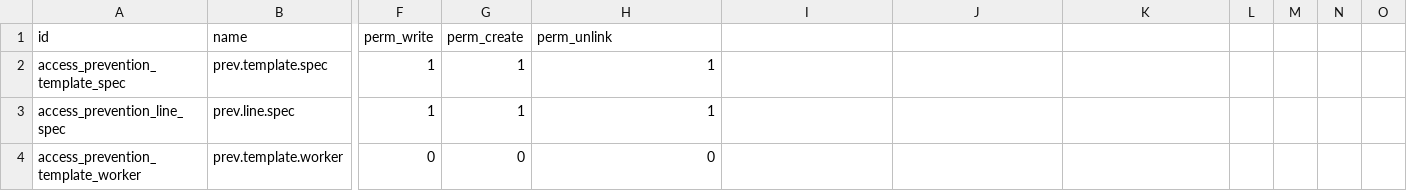
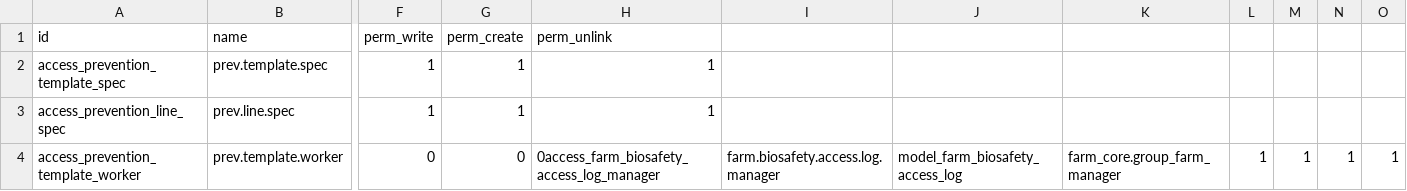
Before and after one commit to jeffery9/odoo-farm, a CSV file: farm_safety/security/ir.model.access.csv, drawn as a sheet; only a part is shown, gaps mark what is left out; the diff names each change by its address in the sheet, - before the commit and + after, or states it on an @@ line.

Commit message:
feat(farm_safety): implement biosafety access control

```diff
--- a/farm_safety/security/ir.model.access.csv
+++ b/farm_safety/security/ir.model.access.csv
-H4: 0
+H4: 0access_farm_biosafety_access_log_manager
-I4: (empty)
+I4: farm.biosafety.access.log.manager
-J4: (empty)
+J4: model_farm_biosafety_access_log
-K4: (empty)
+K4: farm_core.group_farm_manager
-L4: (empty)
+L4: 1
-M4: (empty)
+M4: 1
-N4: (empty)
+N4: 1
-O4: (empty)
+O4: 1
```
Also changed, not shown: 4 other files.
